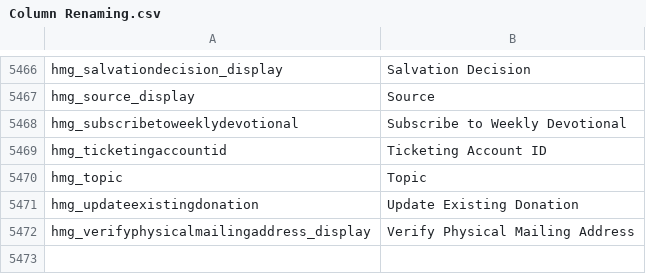
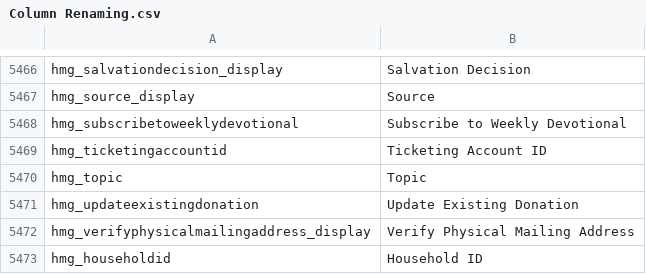
Before and after one commit to preston-reynolds/M-aids, a CSV file: Column Renaming.csv, drawn as a sheet; only a part is shown, gaps mark what is left out; the diff names each change by its address in the sheet, - before the commit and + after, or states it on an @@ line.

Commit message:
Added household id

```diff
--- a/Column Renaming.csv
+++ b/Column Renaming.csv
+row 5473: hmg_householdid | Household ID
```
